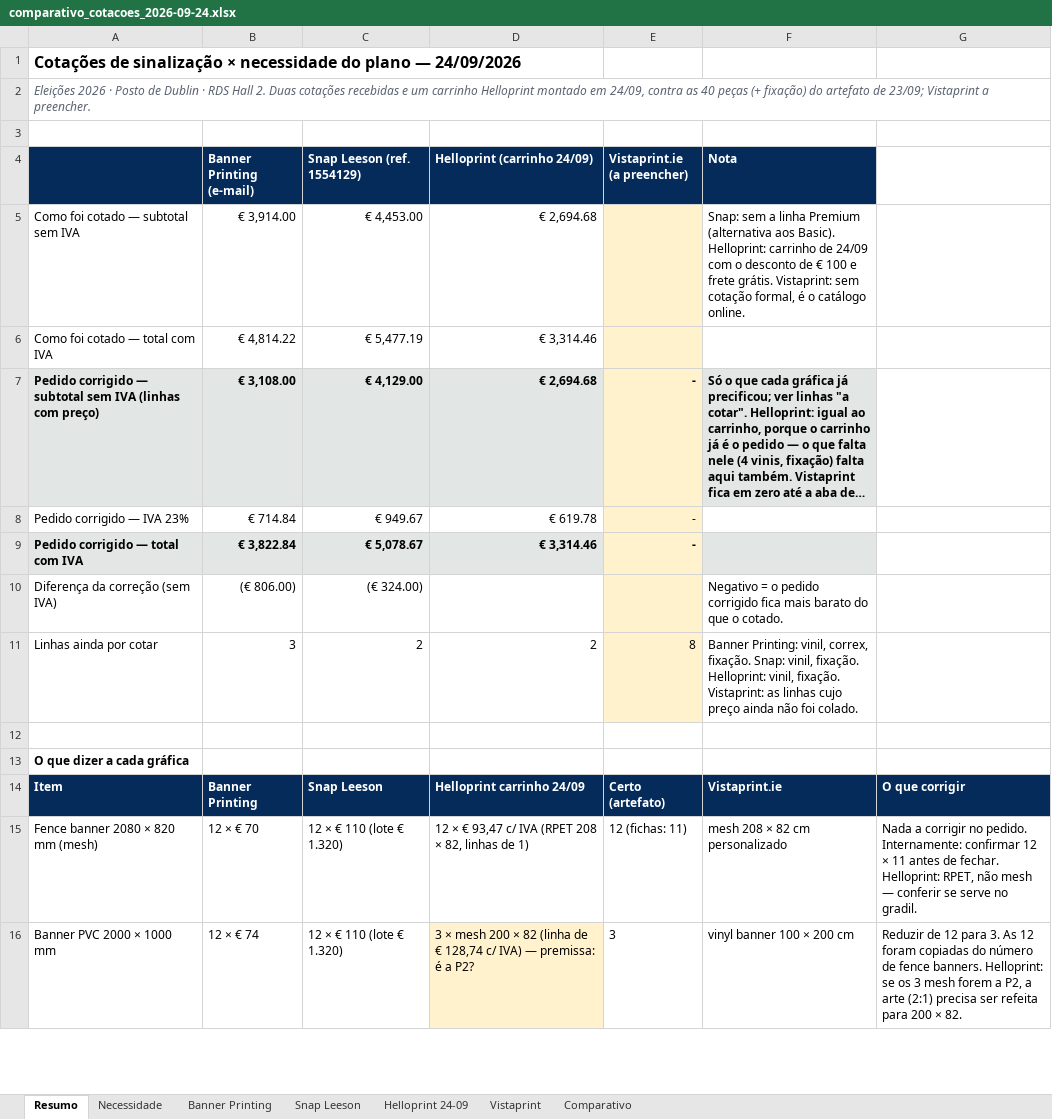
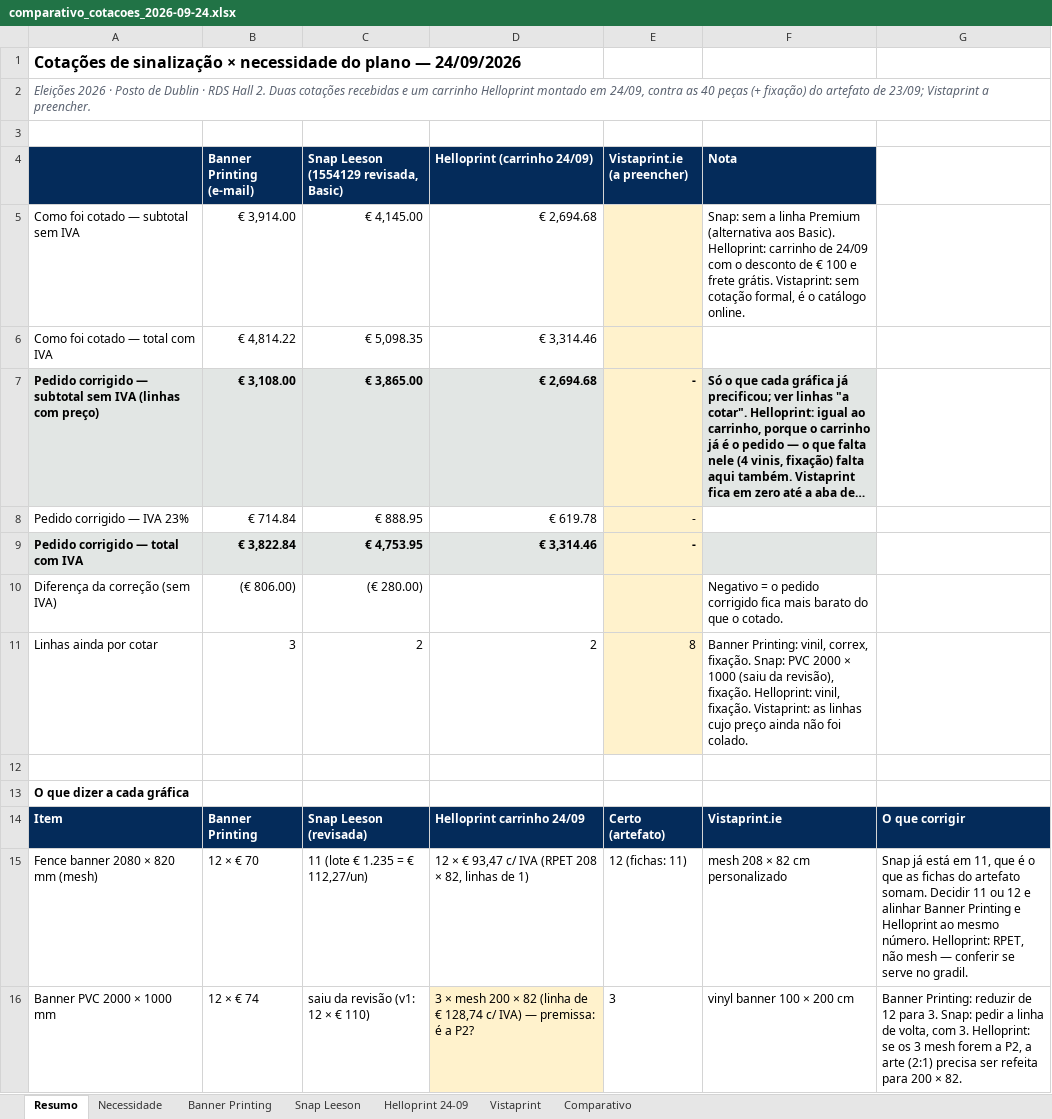
Before and after one commit to hamadmkalaf/dublineleicoesfinal, an Excel workbook: Orçamentos/Sinalização/comparativo_cotacoes_2026-09-24.xlsx, sheet Resumo, drawn as a sheet; only a part is shown; long unchanged cells end in …; values as stored, in another font and other column widths than the file's, no borders; the diff covers the shown part only; the diff names each change by its address in the sheet, - before the commit and + after, or states it on an @@ line.

```diff
--- a/Orçamentos/Sinalização/comparativo_cotacoes_2026-09-24.xlsx (sheet Resumo)
+++ b/Orçamentos/Sinalização/comparativo_cotacoes_2026-09-24.xlsx (sheet Resumo)
-C4: Snap Leeson (ref. 1554129)
+C4: Snap Leeson (1554129 revisada, Basic)
-C5: € 4,453.00
+C5: € 4,145.00
-C6: € 5,477.19
+C6: € 5,098.35
-C7: € 4,129.00
+C7: € 3,865.00
-C8: € 949.67
+C8: € 888.95
-C9: € 5,078.67
+C9: € 4,753.95
-C10: (€ 324.00)
+C10: (€ 280.00)
-F11 (Nota): …fixação. Snap: vinil, fixação. Helloprint:…
+F11 (Nota): …fixação. Snap: PVC 2000 × 1000 (saiu da revisão), fixação. Helloprint:…
-C14: Snap Leeson
+C14: Snap Leeson (revisada)
-C15: 12 × € 110 (lote € 1.320)
+C15: 11 (lote € 1.235 = € 112,27/un)
-G15: Nada a corrigir no pedido. Internamente: confirmar 12 × 11 antes de fechar. Helloprint: RPET,…
+G15: Snap já está em 11, que é o que as fichas do artefato somam. Decidir 11 ou 12 e alinhar Banner Printing e Helloprint ao mesmo número. Helloprint: RPET,…
-C16: 12 × € 110 (lote € 1.320)
+C16: saiu da revisão (v1: 12 × € 110)
-G16: Reduzir de 12 para 3. As 12 foram copiadas do número de fence banners. Helloprint: se…
+G16: Banner Printing: reduzir de 12 para 3. Snap: pedir a linha de volta, com 3. Helloprint: se…
```
Also changed, not shown: 10 edited cells elsewhere in this sheet, sheet Snap Leeson, sheet Comparativo, formulas that keep their value.
